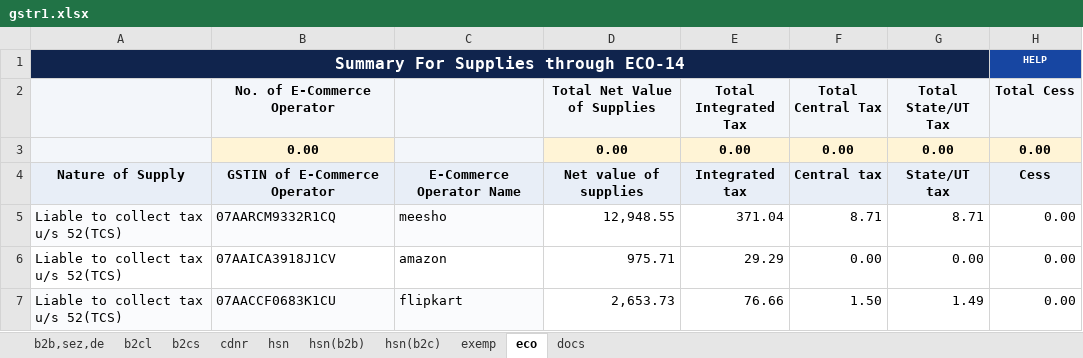
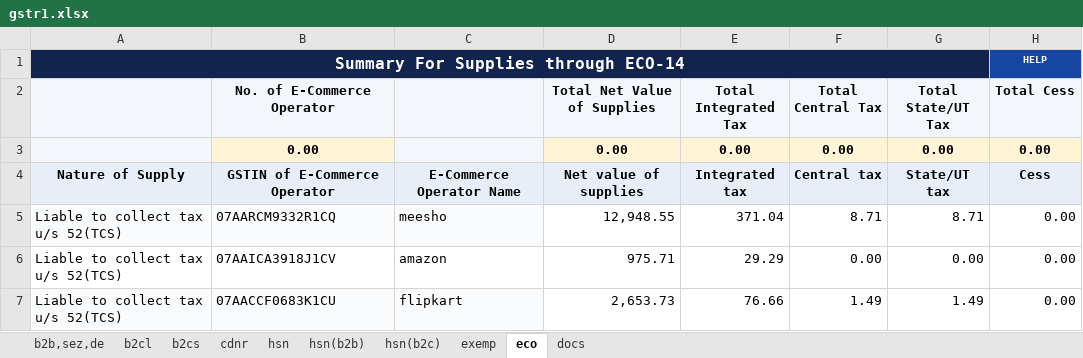
Before and after one commit to Anshul0563/GST, an Excel workbook: storage/exports/4/07TCRPS8655B1ZK/032026/gstr1.xlsx, sheet eco, drawn as a sheet; values as stored, in another font and other column widths than the file's, no borders; the diff names each change by its address in the sheet, - before the commit and + after, or states it on an @@ line.

```diff
--- a/storage/exports/4/07TCRPS8655B1ZK/032026/gstr1.xlsx (sheet eco)
+++ b/storage/exports/4/07TCRPS8655B1ZK/032026/gstr1.xlsx (sheet eco)
-F7 (Total Central Tax): 1.50
+F7 (Total Central Tax): 1.49
```
Also changed, not shown: 4 other files.
